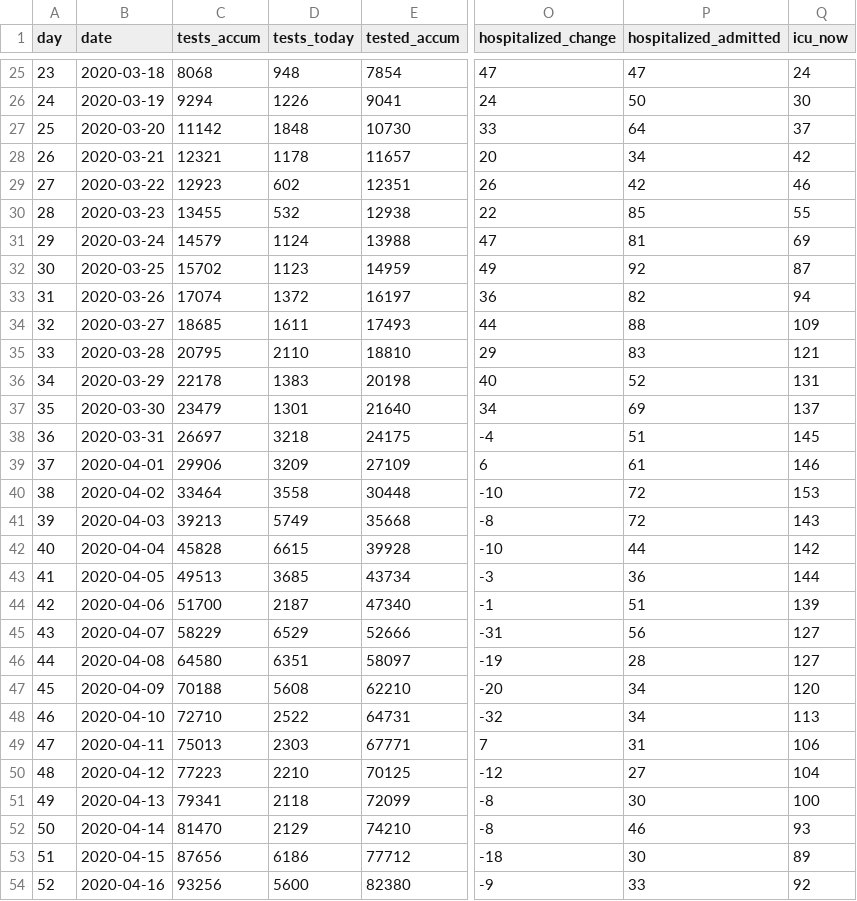
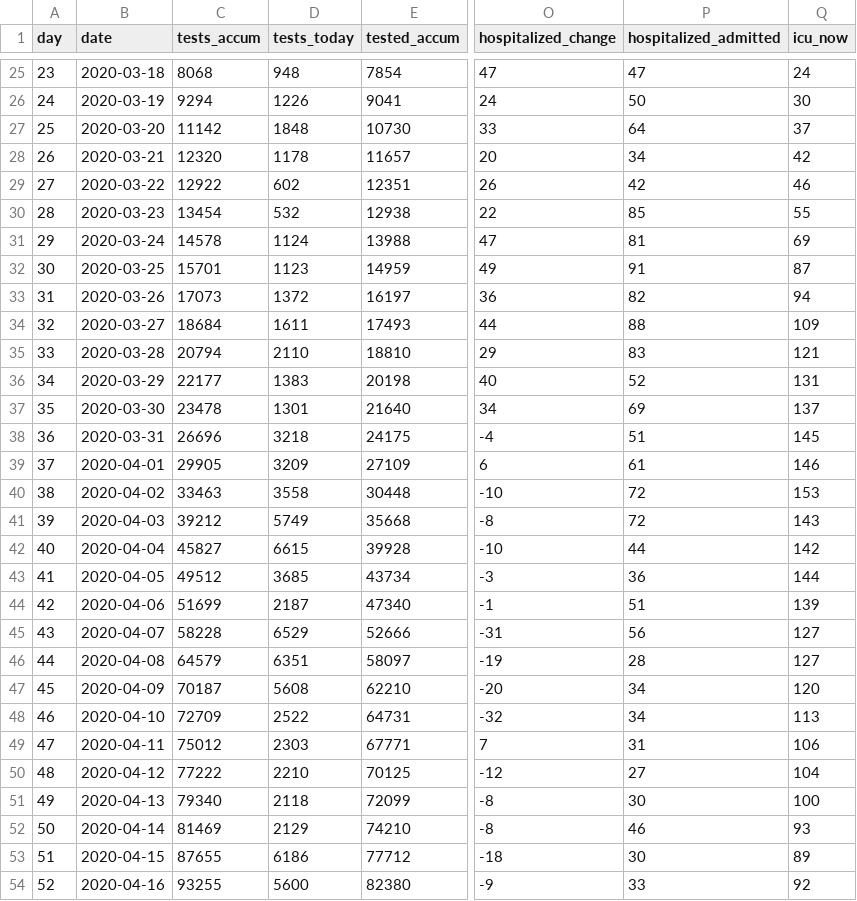
Before and after one commit to mok0/covid19-data-denmark, a CSV file: covid19-data-denmark.csv, drawn as a sheet; only a part is shown, gaps mark what is left out; the diff covers the shown part only; the diff names each change by its address in the sheet, - before the commit and + after, or states it on an @@ line.

```diff
--- a/covid19-data-denmark.csv
+++ b/covid19-data-denmark.csv
-C28 (tests_accum): 12321
+C28 (tests_accum): 12320
-C29 (tests_accum): 12923
+C29 (tests_accum): 12922
-C30 (tests_accum): 13455
+C30 (tests_accum): 13454
-C31 (tests_accum): 14579
+C31 (tests_accum): 14578
-C32 (tests_accum): 15702
+C32 (tests_accum): 15701
-P32 (hospitalized_admitted): 92
+P32 (hospitalized_admitted): 91
-C33 (tests_accum): 17074
+C33 (tests_accum): 17073
-C34 (tests_accum): 18685
+C34 (tests_accum): 18684
-C35 (tests_accum): 20795
+C35 (tests_accum): 20794
-C36 (tests_accum): 22178
+C36 (tests_accum): 22177
-C37 (tests_accum): 23479
+C37 (tests_accum): 23478
-C38 (tests_accum): 26697
+C38 (tests_accum): 26696
-C39 (tests_accum): 29906
+C39 (tests_accum): 29905
-C40 (tests_accum): 33464
+C40 (tests_accum): 33463
-C41 (tests_accum): 39213
+C41 (tests_accum): 39212
-C42 (tests_accum): 45828
+C42 (tests_accum): 45827
-C43 (tests_accum): 49513
+C43 (tests_accum): 49512
-C44 (tests_accum): 51700
+C44 (tests_accum): 51699
-C45 (tests_accum): 58229
+C45 (tests_accum): 58228
-C46 (tests_accum): 64580
+C46 (tests_accum): 64579
-C47 (tests_accum): 70188
+C47 (tests_accum): 70187
-C48 (tests_accum): 72710
+C48 (tests_accum): 72709
-C49 (tests_accum): 75013
+C49 (tests_accum): 75012
-C50 (tests_accum): 77223
+C50 (tests_accum): 77222
-C51 (tests_accum): 79341
+C51 (tests_accum): 79340
-C52 (tests_accum): 81470
+C52 (tests_accum): 81469
-C53 (tests_accum): 87656
+C53 (tests_accum): 87655
-C54 (tests_accum): 93256
+C54 (tests_accum): 93255
```
Also changed, not shown: 2 added rows and 31 edited cells elsewhere in this file, vaccinations.csv.
